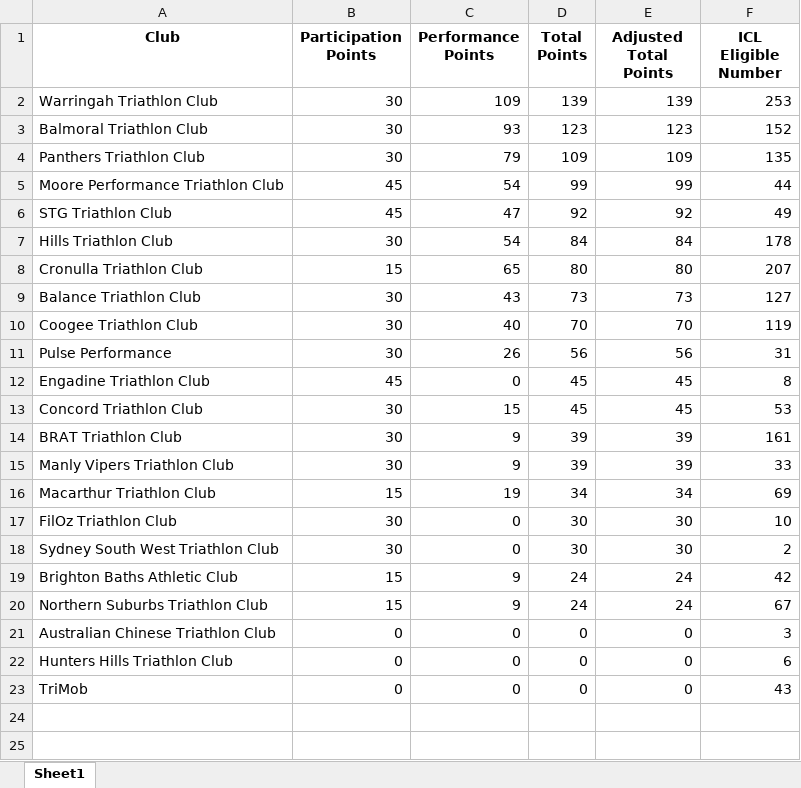
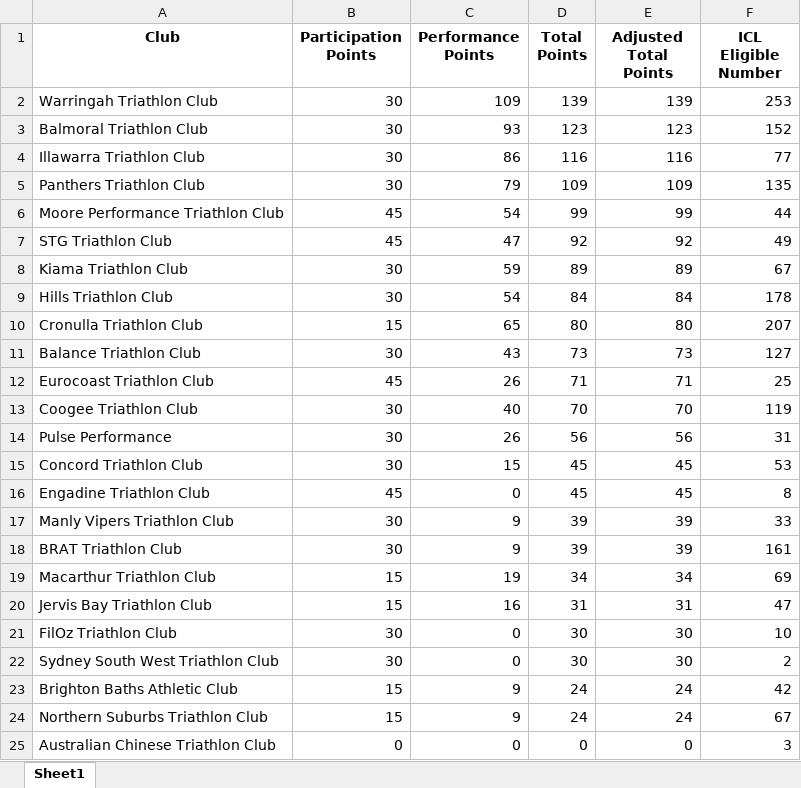
Before and after one commit to ChauAnhCong/Triathlon-NSW-Calculation-Engine, an Excel workbook: data/season/current_season/Season_Ladder.xlsx, sheet Sheet1, drawn as a sheet; only a part is shown; the shorter side is filled out with more unchanged rows; values as stored, in another font and other column widths than the file's, no borders; the diff names each change by its address in the sheet, - before the commit and + after, or states it on an @@ line.

```diff
--- a/data/season/current_season/Season_Ladder.xlsx (sheet Sheet1)
+++ b/data/season/current_season/Season_Ladder.xlsx (sheet Sheet1)
+row 4: Illawarra Triathlon Club | 30 | 86 | 116 | 116 | 77
+row 8: Kiama Triathlon Club | 30 | 59 | 89 | 89 | 67
+row 12: Eurocoast Triathlon Club | 45 | 26 | 71 | 71 | 25
@@ row 13 moved to row 15: Concord Triathlon Club @@
@@ row 15 moved to row 17: Manly Vipers Triathlon Club @@
+row 20: Jervis Bay Triathlon Club | 15 | 16 | 31 | 31 | 47
```
Also changed, not shown: data/processed/South Coast Round 1 Kiama Triathlon.xlsx, data/season/current_season/Season_History.xlsx, 6 other files.
